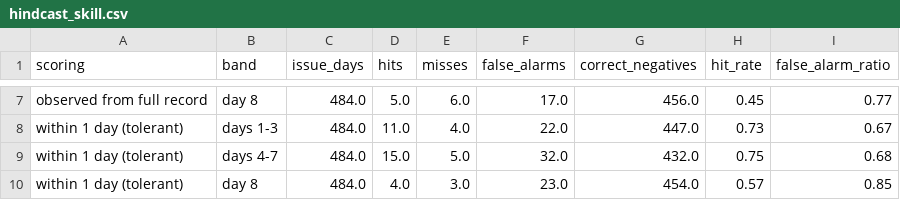
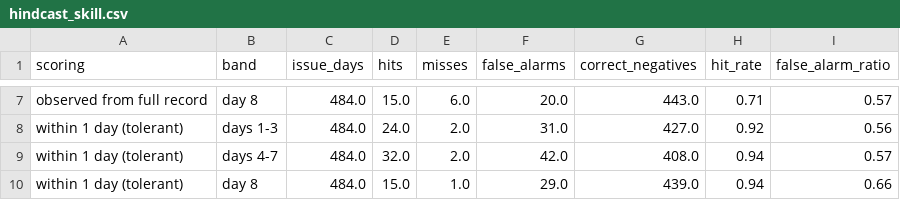
Before and after one commit to Wits-Planetary-Health-Research/heat-ews-bioheat, a CSV file: outputs/hindcast_skill.csv, drawn as a sheet; only a part is shown, gaps mark what is left out; the diff covers the shown part only; the diff names each change by its address in the sheet, - before the commit and + after, or states it on an @@ line.

```diff
--- a/outputs/hindcast_skill.csv
+++ b/outputs/hindcast_skill.csv
-D7 (hits): 5.0
+D7 (hits): 15.0
-F7 (false_alarms): 17.0
+F7 (false_alarms): 20.0
-G7 (correct_negatives): 456.0
+G7 (correct_negatives): 443.0
-H7 (hit_rate): 0.45
+H7 (hit_rate): 0.71
-I7 (false_alarm_ratio): 0.77
+I7 (false_alarm_ratio): 0.57
-D8 (hits): 11.0
+D8 (hits): 24.0
-E8 (misses): 4.0
+E8 (misses): 2.0
-F8 (false_alarms): 22.0
+F8 (false_alarms): 31.0
-G8 (correct_negatives): 447.0
+G8 (correct_negatives): 427.0
-H8 (hit_rate): 0.73
+H8 (hit_rate): 0.92
-I8 (false_alarm_ratio): 0.67
+I8 (false_alarm_ratio): 0.56
-D9 (hits): 15.0
+D9 (hits): 32.0
-E9 (misses): 5.0
+E9 (misses): 2.0
-F9 (false_alarms): 32.0
+F9 (false_alarms): 42.0
-G9 (correct_negatives): 432.0
+G9 (correct_negatives): 408.0
-H9 (hit_rate): 0.75
+H9 (hit_rate): 0.94
-I9 (false_alarm_ratio): 0.68
+I9 (false_alarm_ratio): 0.57
-D10 (hits): 4.0
+D10 (hits): 15.0
-E10 (misses): 3.0
+E10 (misses): 1.0
-F10 (false_alarms): 23.0
+F10 (false_alarms): 29.0
-G10 (correct_negatives): 454.0
+G10 (correct_negatives): 439.0
-H10 (hit_rate): 0.57
+H10 (hit_rate): 0.94
-I10 (false_alarm_ratio): 0.85
+I10 (false_alarm_ratio): 0.66
```
Also changed, not shown: 30 edited cells elsewhere in this file, outputs/activations_per_season.csv, outputs/hindcast_hot_days.csv, 14 other files.
